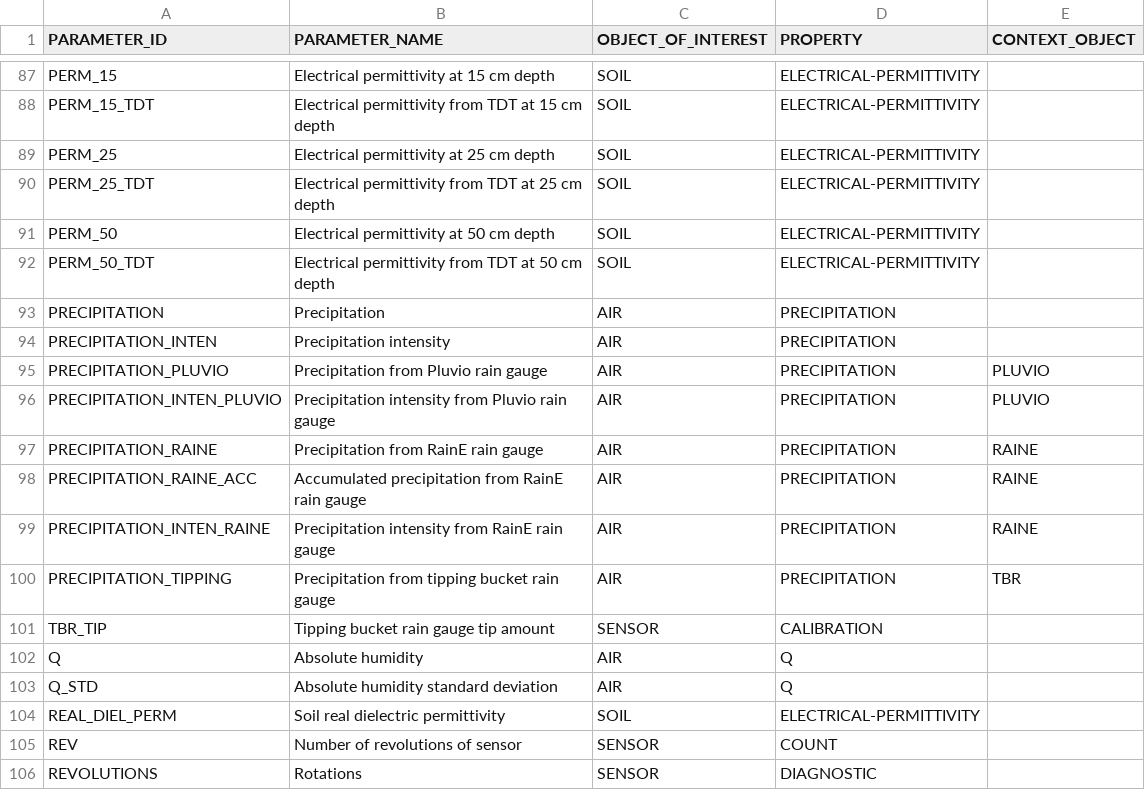
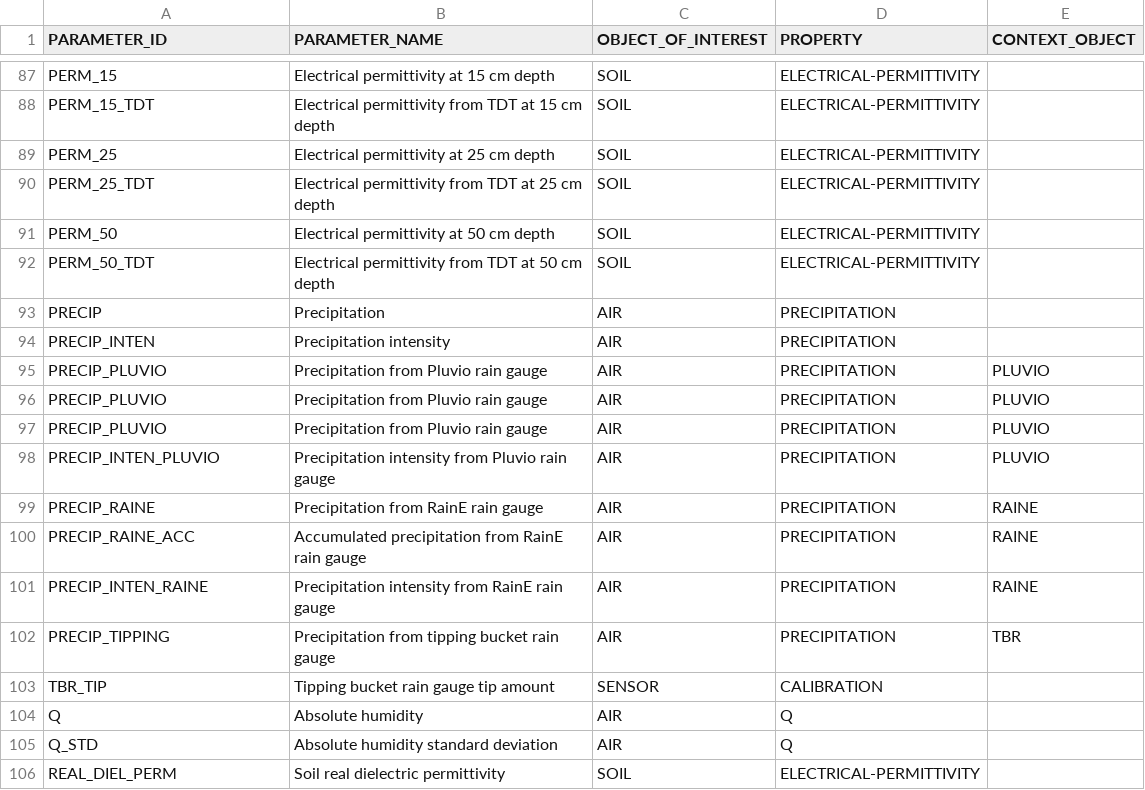
Before and after one commit to NERC-CEH/fdri-discovery, a CSV file: sample_data/src/PARAMETERS_IDS.csv, drawn as a sheet; only a part is shown, gaps mark what is left out; the shorter side is filled out with more unchanged rows.

```diff
--- a/sample_data/src/PARAMETERS_IDS.csv
+++ b/sample_data/src/PARAMETERS_IDS.csv
@@ -92,10 +92,12 @@ PERM_50,Electrical permittivity at 50 cm depth,SOIL,ELECTRICAL-PERMITTIVITY,
 PERM_50_TDT,Electrical permittivity from TDT at 50 cm depth,SOIL,ELECTRICAL-PERMITTIVITY,
-PRECIPITATION,Precipitation,AIR,PRECIPITATION,
-PRECIPITATION_INTEN,Precipitation intensity,AIR,PRECIPITATION,
-PRECIPITATION_PLUVIO,Precipitation from Pluvio rain gauge,AIR,PRECIPITATION,PLUVIO
-PRECIPITATION_INTEN_PLUVIO,Precipitation intensity from Pluvio rain gauge,AIR,PRECIPITATION,PLUVIO
-PRECIPITATION_RAINE,Precipitation from RainE rain gauge,AIR,PRECIPITATION,RAINE
-PRECIPITATION_RAINE_ACC,Accumulated precipitation from RainE rain gauge,AIR,PRECIPITATION,RAINE
-PRECIPITATION_INTEN_RAINE,Precipitation intensity from RainE rain gauge,AIR,PRECIPITATION,RAINE
-PRECIPITATION_TIPPING,Precipitation from tipping bucket rain gauge,AIR,PRECIPITATION,TBR
+PRECIP,Precipitation,AIR,PRECIPITATION,
+PRECIP_INTEN,Precipitation intensity,AIR,PRECIPITATION,
+PRECIP_PLUVIO,Precipitation from Pluvio rain gauge,AIR,PRECIPITATION,PLUVIO
+PRECIP_PLUVIO,Precipitation from Pluvio rain gauge,AIR,PRECIPITATION,PLUVIO
+PRECIP_PLUVIO,Precipitation from Pluvio rain gauge,AIR,PRECIPITATION,PLUVIO
+PRECIP_INTEN_PLUVIO,Precipitation intensity from Pluvio rain gauge,AIR,PRECIPITATION,PLUVIO
+PRECIP_RAINE,Precipitation from RainE rain gauge,AIR,PRECIPITATION,RAINE
+PRECIP_RAINE_ACC,Accumulated precipitation from RainE rain gauge,AIR,PRECIPITATION,RAINE
+PRECIP_INTEN_RAINE,Precipitation intensity from RainE rain gauge,AIR,PRECIPITATION,RAINE
+PRECIP_TIPPING,Precipitation from tipping bucket rain gauge,AIR,PRECIPITATION,TBR
 TBR_TIP,Tipping bucket rain gauge tip amount,SENSOR,CALIBRATION,
```
Also changed, not shown: sample_data/src/MEASURES.csv, 1 other file.
